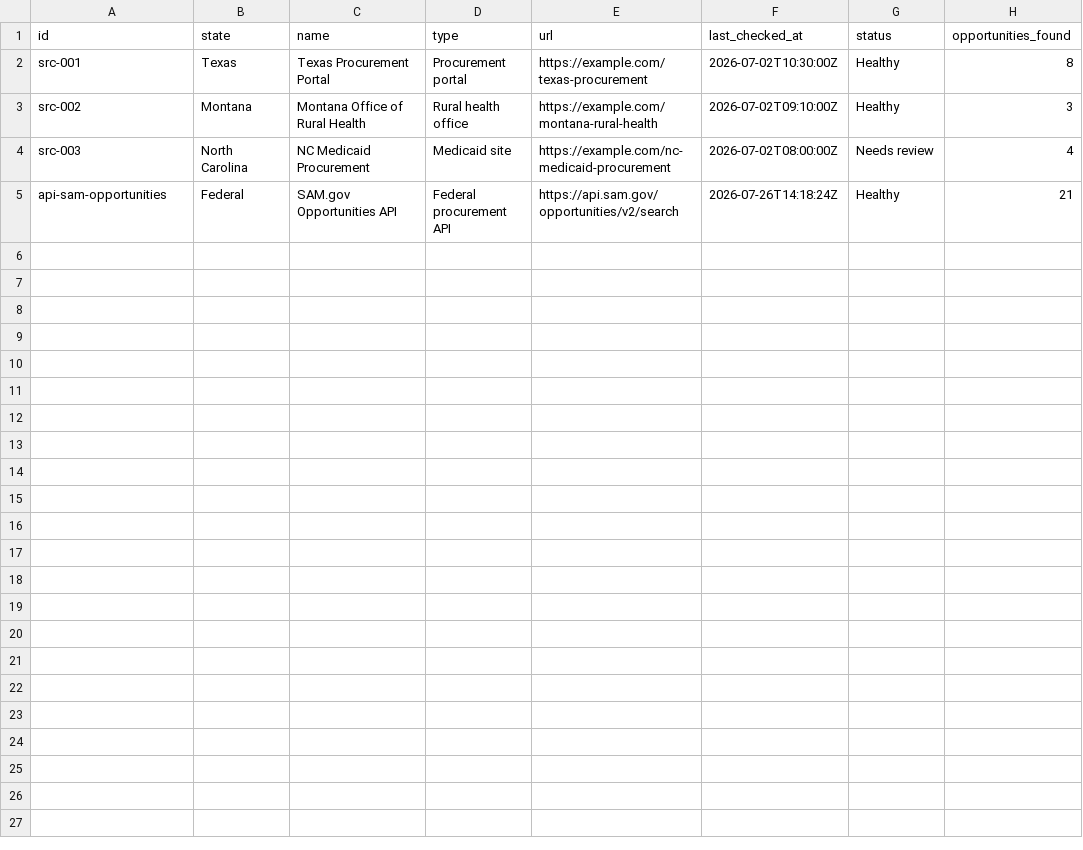
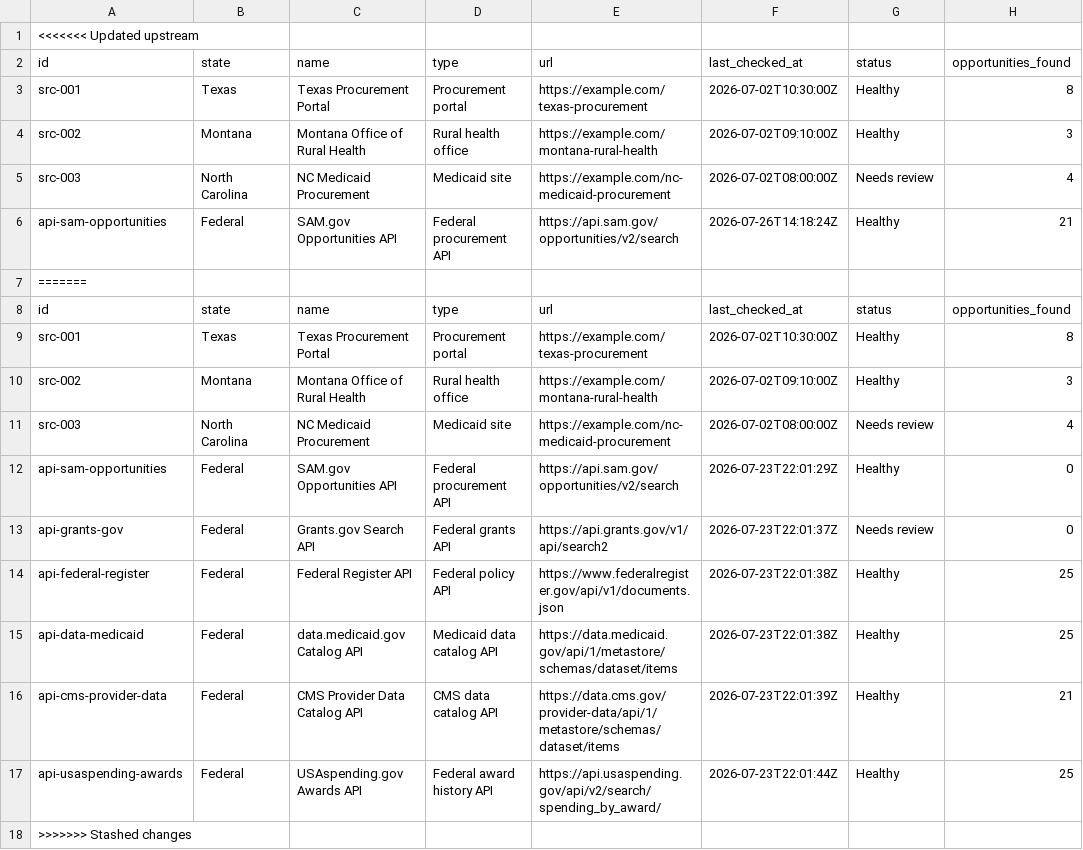
Before and after one commit to LorenzoMinjaresGainwell/SOE_Group3, a CSV file: data/sources.csv, drawn as a sheet; the diff names each change by its address in the sheet, - before the commit and + after, or states it on an @@ line.

Commit message:
data addition

```diff
--- a/data/sources.csv
+++ b/data/sources.csv
+row 1: <<<<<<< Updated upstream
+row 7: =======
+row 8: id | state | name | type | url | last_checked_at | status | opportunities_found
+row 9: src-001 | Texas | Texas Procurement Portal | Procurement portal | https://example.com/texas-procurement | 2026-07-02T10:30:00Z | Healthy | 8
+row 10: src-002 | Montana | Montana Office of Rural Health | Rural health office | https://example.com/montana-rural-health | 2026-07-02T09:10:00Z | Healthy | 3
+row 11: src-003 | North Carolina | NC Medicaid Procurement | Medicaid site | https://example.com/nc-medicaid-procurement | 2026-07-02T08:00:00Z | Needs review | 4
+row 12: api-sam-opportunities | Federal | SAM.gov Opportunities API | Federal procurement API | https://api.sam.gov/opportunities/v2/search | 2026-07-23T22:01:29Z | Healthy | 0
+row 13: api-grants-gov | Federal | Grants.gov Search API | Federal grants API | https://api.grants.gov/v1/api/search2 | 2026-07-23T22:01:37Z | Needs review | 0
+row 14: api-federal-register | Federal | Federal Register API | Federal policy API | https://www.federalregister.gov/api/v1/documents.json | 2026-07-23T22:01:38Z | Healthy | 25
+row 15: api-data-medicaid | Federal | data.medicaid.gov Catalog API | Medicaid data catalog API | https://data.medicaid.gov/api/1/metastore/schemas/dataset/items | 2026-07-23T22:01:38Z | Healthy | 25
+row 16: api-cms-provider-data | Federal | CMS Provider Data Catalog API | CMS data catalog API | https://data.cms.gov/provider-data/api/1/metastore/schemas/dataset/items | 2026-07-23T22:01:39Z | Healthy | 21
+row 17: api-usaspending-awards | Federal | USAspending.gov Awards API | Federal award history API | https://api.usaspending.gov/api/v2/search/spending_by_award/ | 2026-07-23T22:01:44Z | Healthy | 25
+row 18: >>>>>>> Stashed changes
```
Also changed, not shown: data/source_runs.csv, data/status_history.csv, 1 other file.
